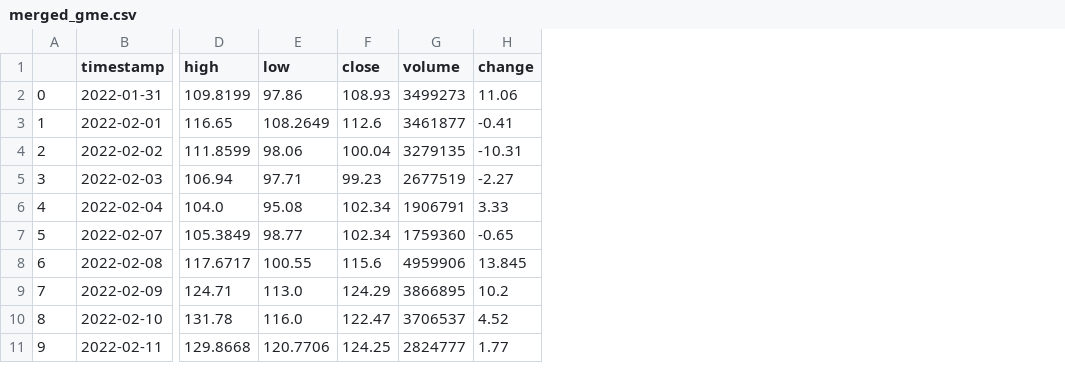
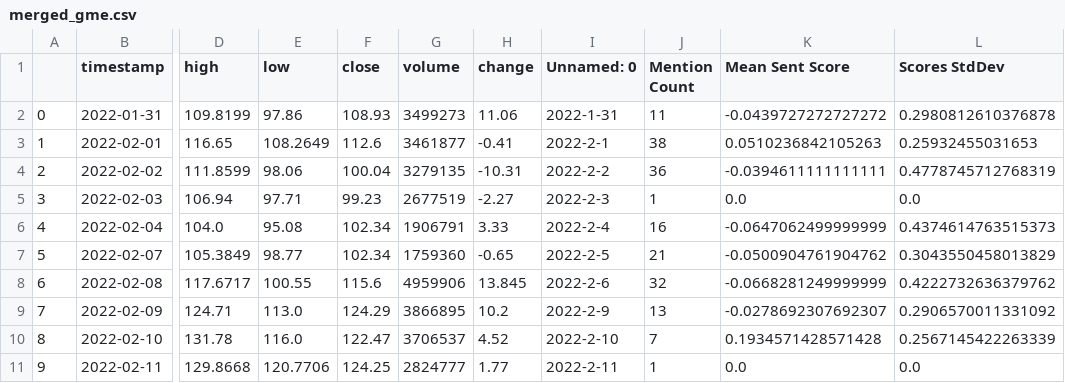
Before and after one commit to WillLangas/BigDataFinalProject, a CSV file: data/merged_gme.csv, drawn as a sheet; only a part is shown, gaps mark what is left out; the diff names each change by its address in the sheet, - before the commit and + after, or states it on an @@ line.

Commit message:
Add files via upload

```diff
--- a/data/merged_gme.csv
+++ b/data/merged_gme.csv
+column I (Unnamed: 0), rows 2-11: 2022-1-31 | 2022-2-1 | 2022-2-2 | 2022-2-3 | 2022-2-4 | 2022-2-5 | 2022-2-6 | 2022-2-9 | 2022-2-10 | 2022-2-11
+column J (Mention Count), rows 2-11: 11 | 38 | 36 | 1 | 16 | 21 | 32 | 13 | 7 | 1
+column K (Mean Sent Score), rows 2-11: -0.0439727272727272 | 0.0510236842105263 | -0.0394611111111111 | 0.0 | -0.0647062499999999 | -0.0500904761904762 | -0.0668281249999999 | -0.0278692307692307 | 0.1934571428571428 | 0.0
+column L (Scores StdDev), rows 2-11: 0.2980812610376878 | 0.25932455031653 | 0.4778745712768319 | 0.0 | 0.4374614763515373 | 0.3043550458013829 | 0.4222732636379762 | 0.2906570011331092 | 0.2567145422263339 | 0.0
```
